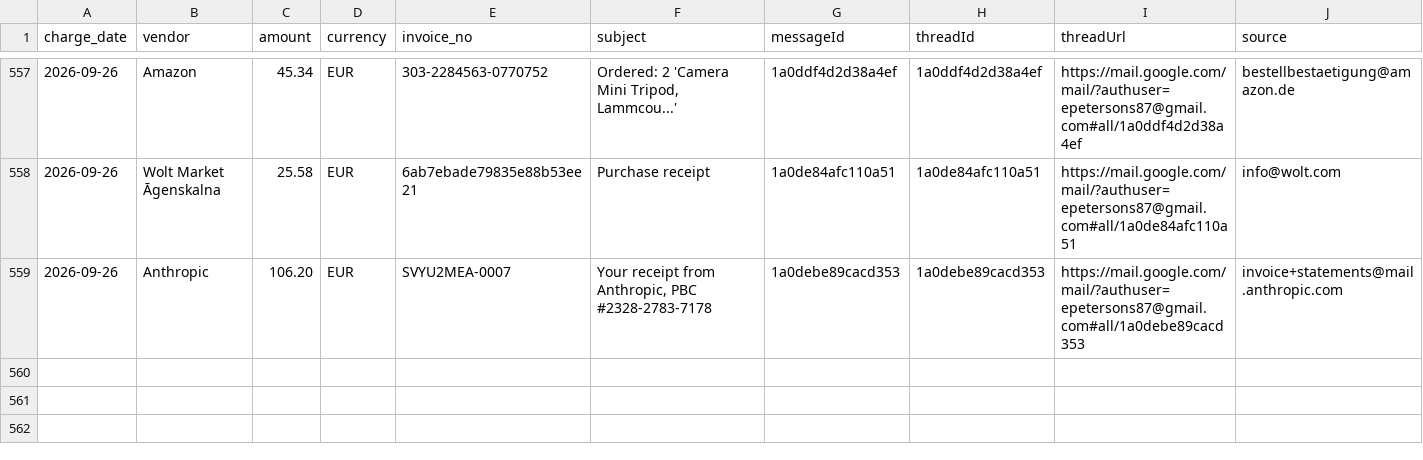
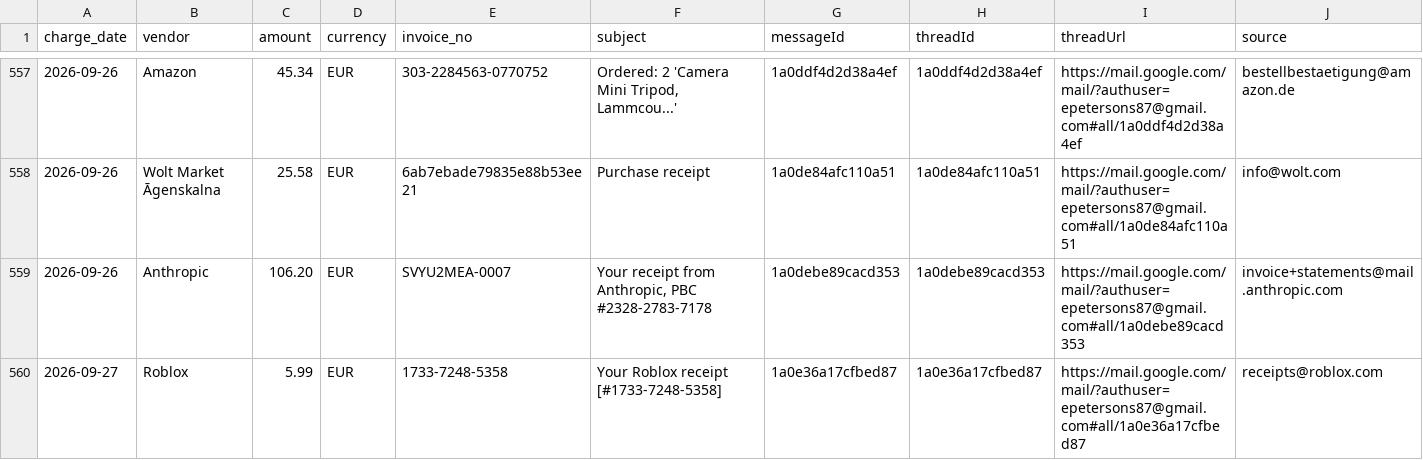
Before and after one commit to erjaaaaaa/my-ai-os-assistant, a CSV file: ledgers/receipts.csv, drawn as a sheet; only a part is shown, gaps mark what is left out; rows hold the shown columns only; the diff names each change by its address in the sheet, - before the commit and + after, or states it on an @@ line.

```diff
--- a/ledgers/receipts.csv
+++ b/ledgers/receipts.csv
+row 560: 2026-09-27 | Roblox | 5.99 | EUR | 1733-7248-5358 | Your Roblox receipt [#1733-7248-5358] | 1a0e36a17cfbed87 | 1a0e36a17cfbed87 | https://mail.google.com/mail/?authuser=epetersons87@gmail.com#all/1a0e36a17cfbed87 | receipts@roblox.com
```
Also changed, not shown: 3 other files.
